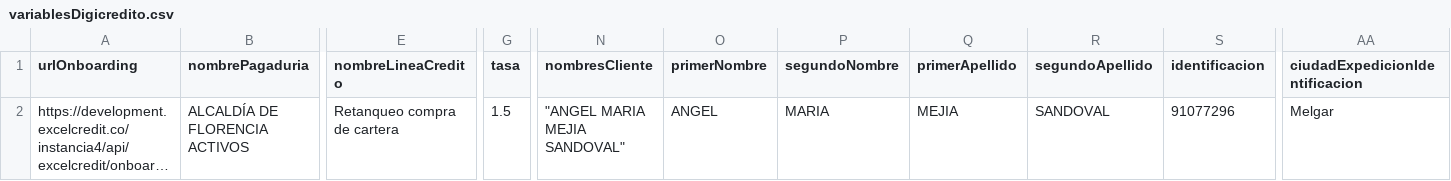
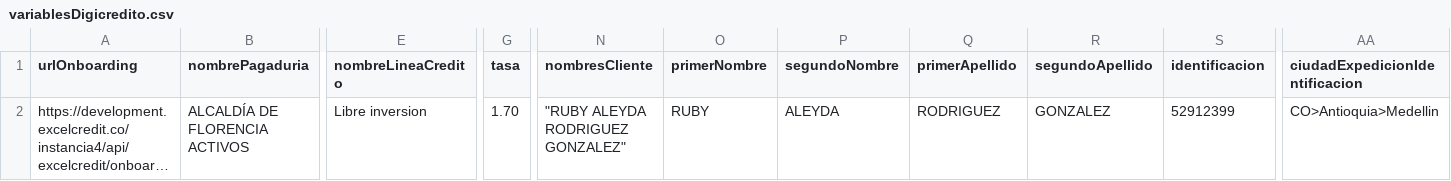
Before and after one commit to aalvarezv99/ec-jm, a CSV file: environment/variablesDigicredito.csv, drawn as a sheet; only a part is shown, gaps mark what is left out; long unchanged cells end in …; the diff names each change by its address in the sheet, - before the commit and + after, or states it on an @@ line.

Commit message:
api de registro de cliente eliminada y cambion den token por BD

```diff
--- a/environment/variablesDigicredito.csv
+++ b/environment/variablesDigicredito.csv
-E2 (nombreLineaCredito): Retanqueo compra de cartera
+E2 (nombreLineaCredito): Libre inversion
-G2 (tasa): 1.5
+G2 (tasa): 1.70
-N2 (nombresCliente): "ANGEL MARIA MEJIA SANDOVAL"
+N2 (nombresCliente): "RUBY ALEYDA RODRIGUEZ GONZALEZ"
-O2 (primerNombre): ANGEL
+O2 (primerNombre): RUBY
-P2 (segundoNombre): MARIA
+P2 (segundoNombre): ALEYDA
-Q2 (primerApellido): MEJIA
+Q2 (primerApellido): RODRIGUEZ
-R2 (segundoApellido): SANDOVAL
+R2 (segundoApellido): GONZALEZ
-S2 (identificacion): 91077296
+S2 (identificacion): 52912399
-AA2 (ciudadExpedicionIdentificacion): Melgar
+AA2 (ciudadExpedicionIdentificacion): CO>Antioquia>Medellin
```
Also changed, not shown: 1 other file.
